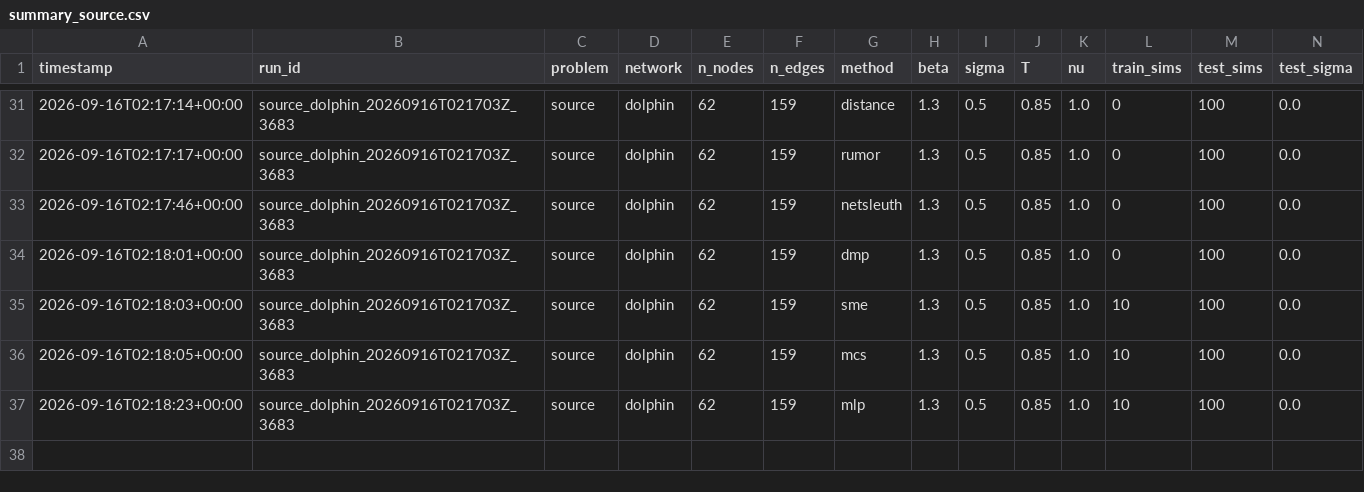
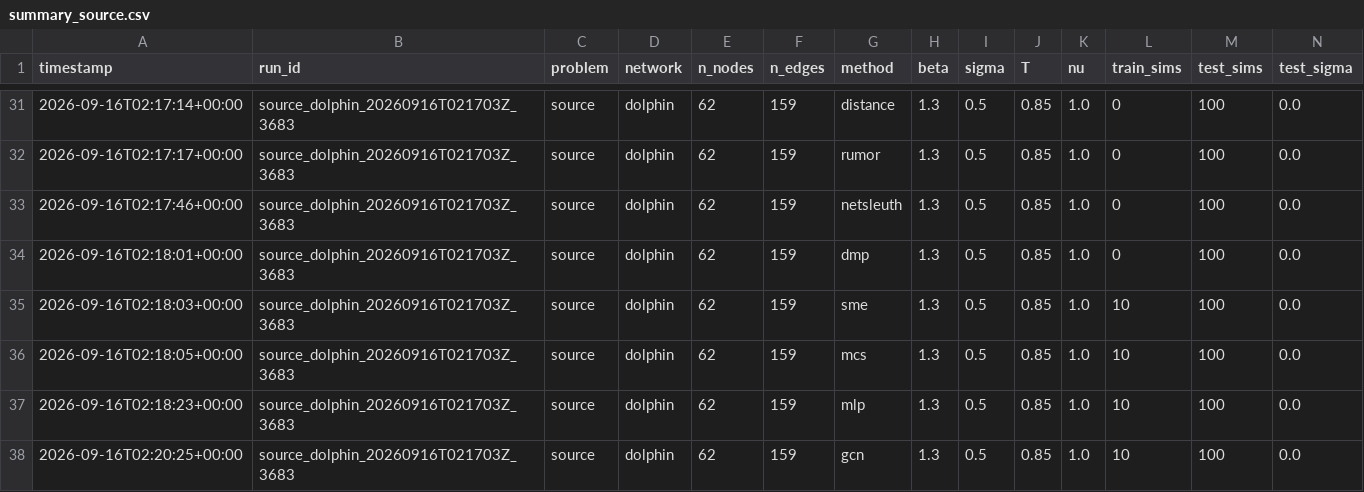
Before and after one commit to vinhqdang/trace_e, a CSV file: results/summary_source.csv, drawn as a sheet; only a part is shown, gaps mark what is left out; rows hold the shown columns only; the diff names each change by its address in the sheet, - before the commit and + after, or states it on an @@ line.

```diff
--- a/results/summary_source.csv
+++ b/results/summary_source.csv
+row 38: 2026-09-16T02:20:25+00:00 | source_dolphin_20260916T021703Z_3683 | source | dolphin | 62 | 159 | gcn | 1.3 | 0.5 | 0.85 | 1.0 | 10 | 100 | 0.0
```
Also changed, not shown: 11 other files.
